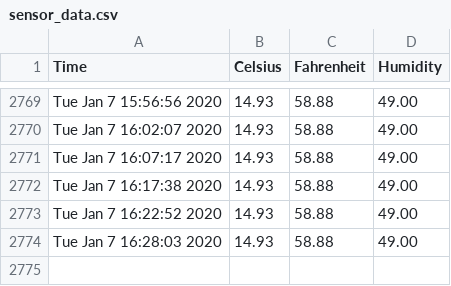
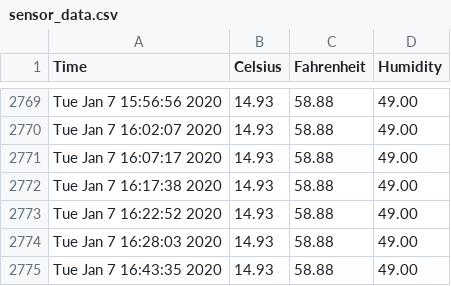
Before and after one commit to hedgespin/sensor_data, a CSV file: sensor_data.csv, drawn as a sheet; only a part is shown, gaps mark what is left out.

```diff
--- a/sensor_data.csv
+++ b/sensor_data.csv
@@ -2774 +2774,2 @@ Tue Jan  7 16:22:52 2020,14.93,58.88,49.00
 Tue Jan  7 16:28:03 2020,14.93,58.88,49.00
+Tue Jan  7 16:43:35 2020,14.93,58.88,49.00
```
Also changed, not shown: 1 other file.
